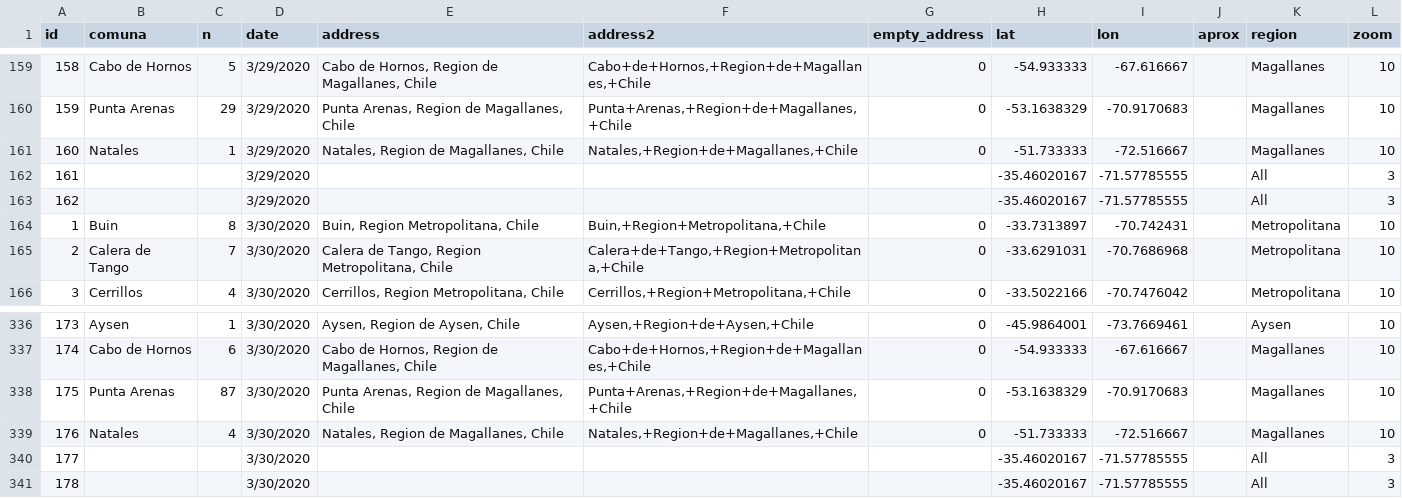
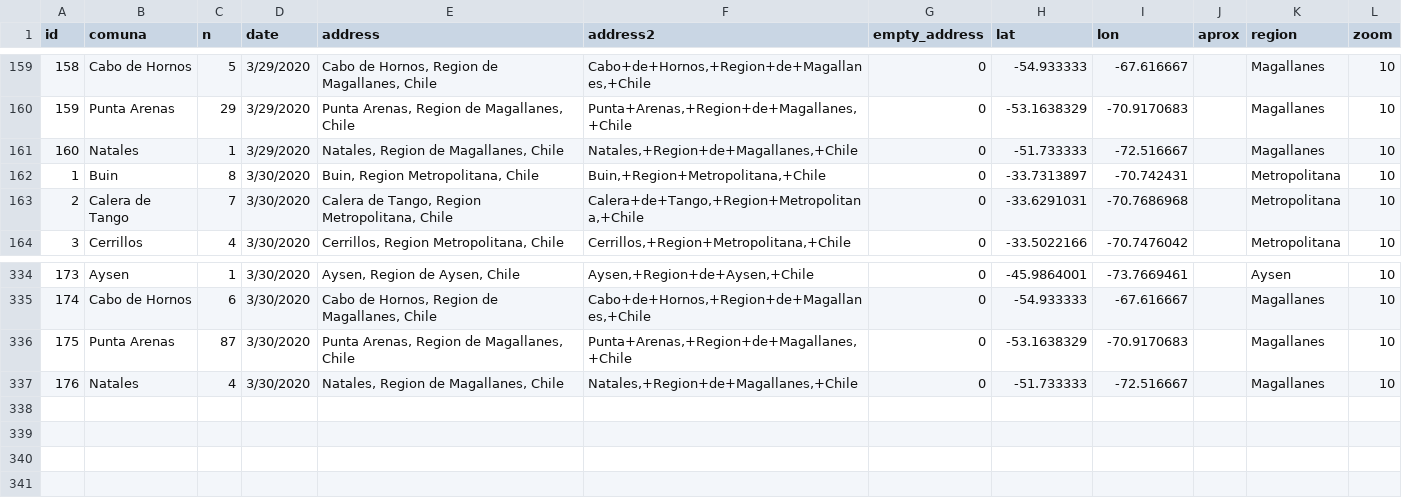
Before and after one commit to maibennett/code, a CSV file: covid/confirmed_cases_by_residence_latlon.csv, drawn as a sheet; only a part is shown, gaps mark what is left out; the diff names each change by its address in the sheet, - before the commit and + after, or states it on an @@ line.

Commit message:
Add files via upload

```diff
--- a/covid/confirmed_cases_by_residence_latlon.csv
+++ b/covid/confirmed_cases_by_residence_latlon.csv
-row 162: 161 |  |  | 3/29/2020 |  |  |  | -35.46020167 | -71.57785555 |  | All | 3
-row 163: 162 |  |  | 3/29/2020 |  |  |  | -35.46020167 | -71.57785555 |  | All | 3
-row 340: 177 |  |  | 3/30/2020 |  |  |  | -35.46020167 | -71.57785555 |  | All | 3
-row 341: 178 |  |  | 3/30/2020 |  |  |  | -35.46020167 | -71.57785555 |  | All | 3
```
